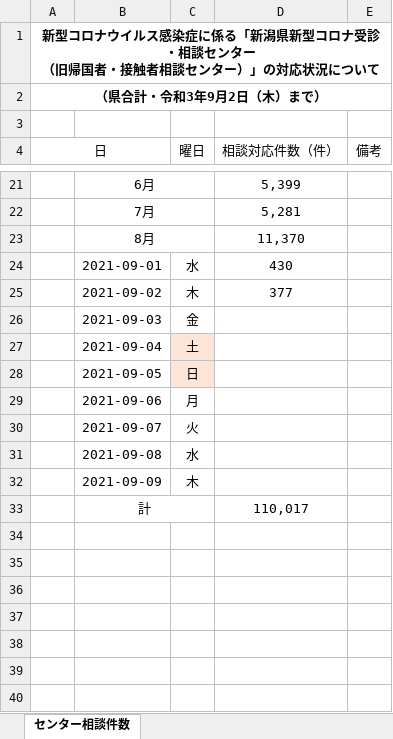
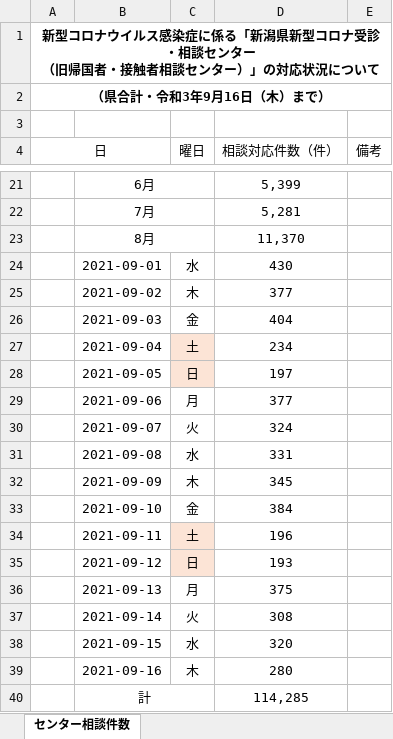
Before and after one commit to CodeForNiigata/covid19-data-niigata, an Excel workbook: dist/xlsx/150002_niigata_covid19_call_center.xlsx, sheet センター相談件数, drawn as a sheet; only a part is shown, gaps mark what is left out; values as stored, in another font and other column widths than the file's, no borders; removed rows and columns are numbered as before the commit, all else as after; the diff names each change by its address in the sheet, - before the commit and + after, or states it on an @@ line.

```diff
--- a/dist/xlsx/150002_niigata_covid19_call_center.xlsx (sheet センター相談件数)
+++ b/dist/xlsx/150002_niigata_covid19_call_center.xlsx (sheet センター相談件数)
-A2 (日): （県合計・令和3年9月2日（木）まで）
+A2 (日): （県合計・令和3年9月16日（木）まで）
-D26 (相談対応件数（件）): (empty)
+D26 (相談対応件数（件）): 404
-D27 (相談対応件数（件）): (empty)
+D27 (相談対応件数（件）): 234
-D28 (相談対応件数（件）): (empty)
+D28 (相談対応件数（件）): 197
-D29 (相談対応件数（件）): (empty)
+D29 (相談対応件数（件）): 377
-D30 (相談対応件数（件）): (empty)
+D30 (相談対応件数（件）): 324
-D31 (相談対応件数（件）): (empty)
+D31 (相談対応件数（件）): 331
-D32 (相談対応件数（件）): (empty)
+D32 (相談対応件数（件）): 345
-row 33:  | 計 |  | 110,017
+row 33:  | 2021-09-10 | 金 | 384
+row 34:  | 2021-09-11 | 土 | 196
+row 35:  | 2021-09-12 | 日 | 193
+row 36:  | 2021-09-13 | 月 | 375
+row 37:  | 2021-09-14 | 火 | 308
+row 38:  | 2021-09-15 | 水 | 320
+row 39:  | 2021-09-16 | 木 | 280
+row 40:  | 計 |  | 114,285
```
Also changed, not shown: dist/xlsx/150002_niigata_covid19_test.xlsx, 11 other files.
